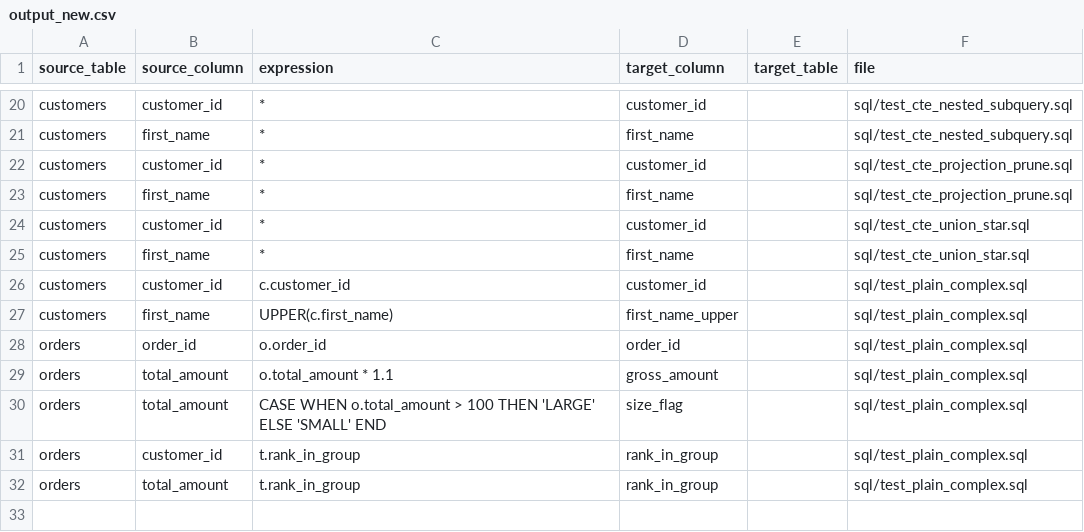
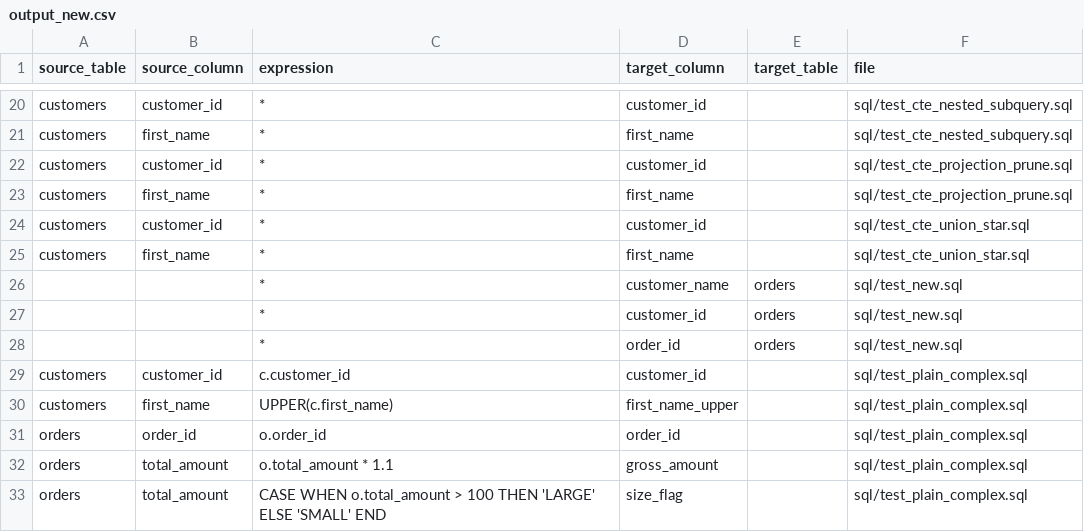
Before and after one commit to vijayshc/parsesql, a CSV file: output_new.csv, drawn as a sheet; only a part is shown, gaps mark what is left out; the shorter side is filled out with more unchanged rows.

```diff
--- a/output_new.csv
+++ b/output_new.csv
@@ -25,2 +25,5 @@ customers,customer_id,*,customer_id,,sql/test_cte_union_star.sql
 customers,first_name,*,first_name,,sql/test_cte_union_star.sql
+,,*,customer_name,orders,sql/test_new.sql
+,,*,customer_id,orders,sql/test_new.sql
+,,*,order_id,orders,sql/test_new.sql
 customers,customer_id,c.customer_id,customer_id,,sql/test_plain_complex.sql
```
Also changed, not shown: 5 other files.
